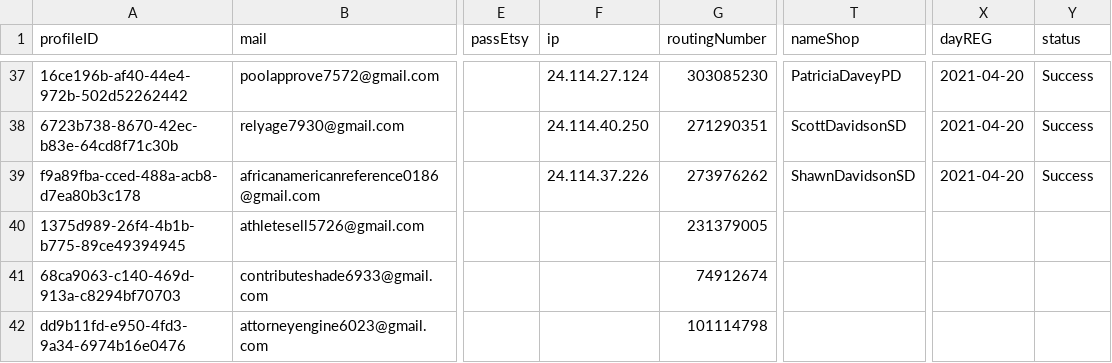
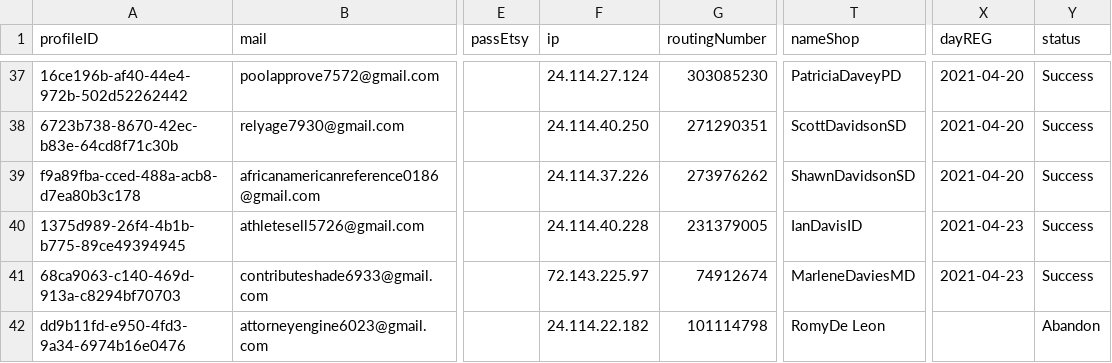
Before and after one commit to NQCuong-CNQ/auto-etsy, a TSV file: input/infos.tsv, drawn as a sheet; only a part is shown, gaps mark what is left out; the diff names each change by its address in the sheet, - before the commit and + after, or states it on an @@ line.

```diff
--- a/input/infos.tsv
+++ b/input/infos.tsv
-F40 (ip): (empty)
+F40 (ip): 24.114.40.228
-T40 (nameShop): (empty)
+T40 (nameShop): IanDavisID
-X40:X41 (dayREG): (empty)
+X40:X41 (dayREG): 2021-04-23
-Y40:Y41 (status): (empty)
+Y40:Y41 (status): Success
-F41 (ip): (empty)
+F41 (ip): 72.143.225.97
-T41 (nameShop): (empty)
+T41 (nameShop): MarleneDaviesMD
-F42 (ip): (empty)
+F42 (ip): 24.114.22.182
-T42 (nameShop): (empty)
+T42 (nameShop): RomyDe Leon
-Y42 (status): (empty)
+Y42 (status): Abandon
```
Also changed, not shown: 1 other file.
